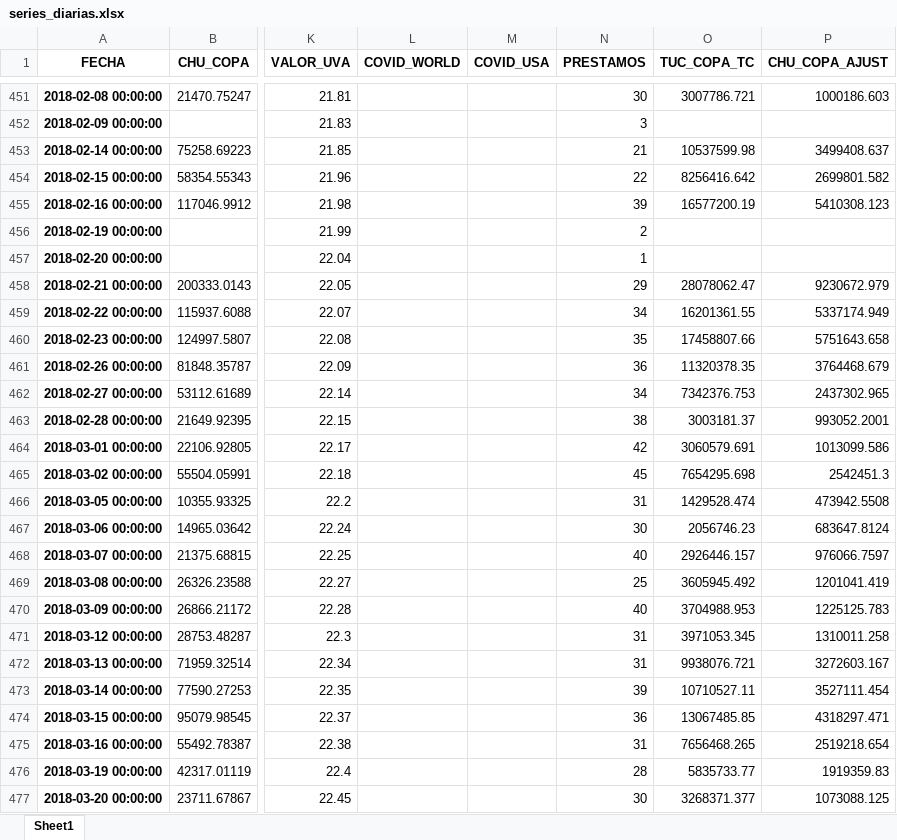
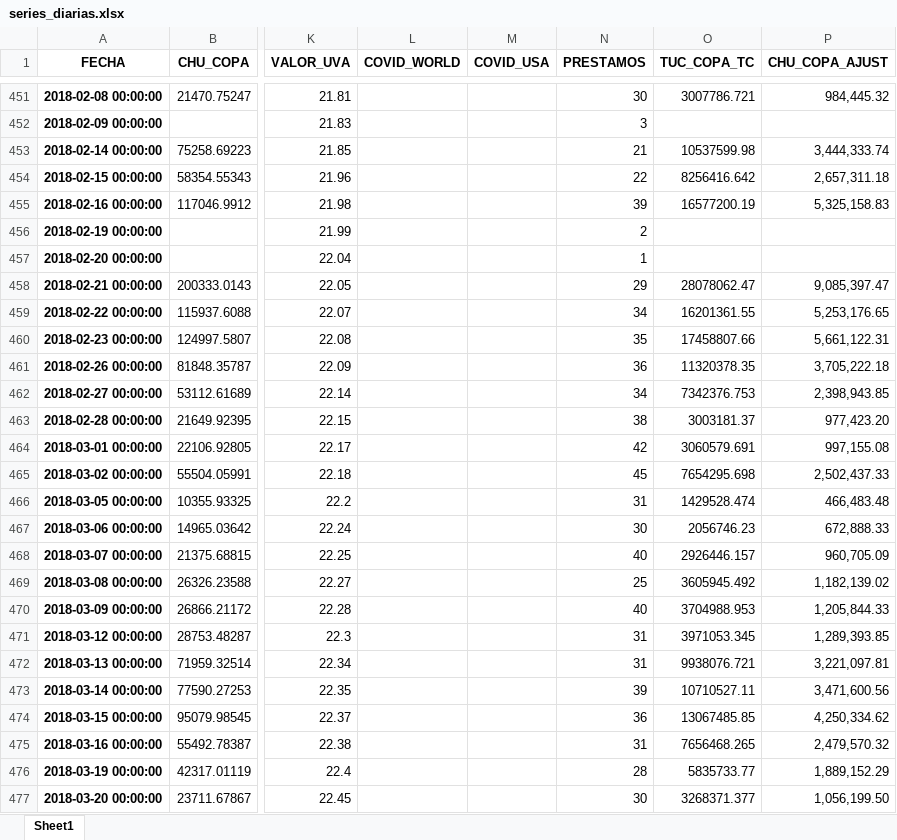
Before and after one commit to carrenogf/MCD-Series-Temporales, an Excel workbook: dataset/series_diarias.xlsx, sheet Sheet1, drawn as a sheet; only a part is shown, gaps mark what is left out; values as stored, in another font and other column widths than the file's, no borders; the diff covers the shown part only; the diff names each change by its address in the sheet, - before the commit and + after, or states it on an @@ line.

```diff
--- a/dataset/series_diarias.xlsx (sheet Sheet1)
+++ b/dataset/series_diarias.xlsx (sheet Sheet1)
-P451 (CHU_COPA_AJUST): 1000186.603
+P451 (CHU_COPA_AJUST): 984,445.32
-P453 (CHU_COPA_AJUST): 3499408.637
+P453 (CHU_COPA_AJUST): 3,444,333.74
-P454 (CHU_COPA_AJUST): 2699801.582
+P454 (CHU_COPA_AJUST): 2,657,311.18
-P455 (CHU_COPA_AJUST): 5410308.123
+P455 (CHU_COPA_AJUST): 5,325,158.83
-P458 (CHU_COPA_AJUST): 9230672.979
+P458 (CHU_COPA_AJUST): 9,085,397.47
-P459 (CHU_COPA_AJUST): 5337174.949
+P459 (CHU_COPA_AJUST): 5,253,176.65
-P460 (CHU_COPA_AJUST): 5751643.658
+P460 (CHU_COPA_AJUST): 5,661,122.31
-P461 (CHU_COPA_AJUST): 3764468.679
+P461 (CHU_COPA_AJUST): 3,705,222.18
-P462 (CHU_COPA_AJUST): 2437302.965
+P462 (CHU_COPA_AJUST): 2,398,943.85
-P463 (CHU_COPA_AJUST): 993052.2001
+P463 (CHU_COPA_AJUST): 977,423.20
-P464 (CHU_COPA_AJUST): 1013099.586
+P464 (CHU_COPA_AJUST): 997,155.08
-P465 (CHU_COPA_AJUST): 2542451.3
+P465 (CHU_COPA_AJUST): 2,502,437.33
-P466 (CHU_COPA_AJUST): 473942.5508
+P466 (CHU_COPA_AJUST): 466,483.48
-P467 (CHU_COPA_AJUST): 683647.8124
+P467 (CHU_COPA_AJUST): 672,888.33
-P468 (CHU_COPA_AJUST): 976066.7597
+P468 (CHU_COPA_AJUST): 960,705.09
-P469 (CHU_COPA_AJUST): 1201041.419
+P469 (CHU_COPA_AJUST): 1,182,139.02
-P470 (CHU_COPA_AJUST): 1225125.783
+P470 (CHU_COPA_AJUST): 1,205,844.33
-P471 (CHU_COPA_AJUST): 1310011.258
+P471 (CHU_COPA_AJUST): 1,289,393.85
-P472 (CHU_COPA_AJUST): 3272603.167
+P472 (CHU_COPA_AJUST): 3,221,097.81
-P473 (CHU_COPA_AJUST): 3527111.454
+P473 (CHU_COPA_AJUST): 3,471,600.56
-P474 (CHU_COPA_AJUST): 4318297.471
+P474 (CHU_COPA_AJUST): 4,250,334.62
-P475 (CHU_COPA_AJUST): 2519218.654
+P475 (CHU_COPA_AJUST): 2,479,570.32
-P476 (CHU_COPA_AJUST): 1919359.83
+P476 (CHU_COPA_AJUST): 1,889,152.29
-P477 (CHU_COPA_AJUST): 1073088.125
+P477 (CHU_COPA_AJUST): 1,056,199.50
```
Also changed, not shown: 72 added rows and 1498 edited cells elsewhere in this sheet.
